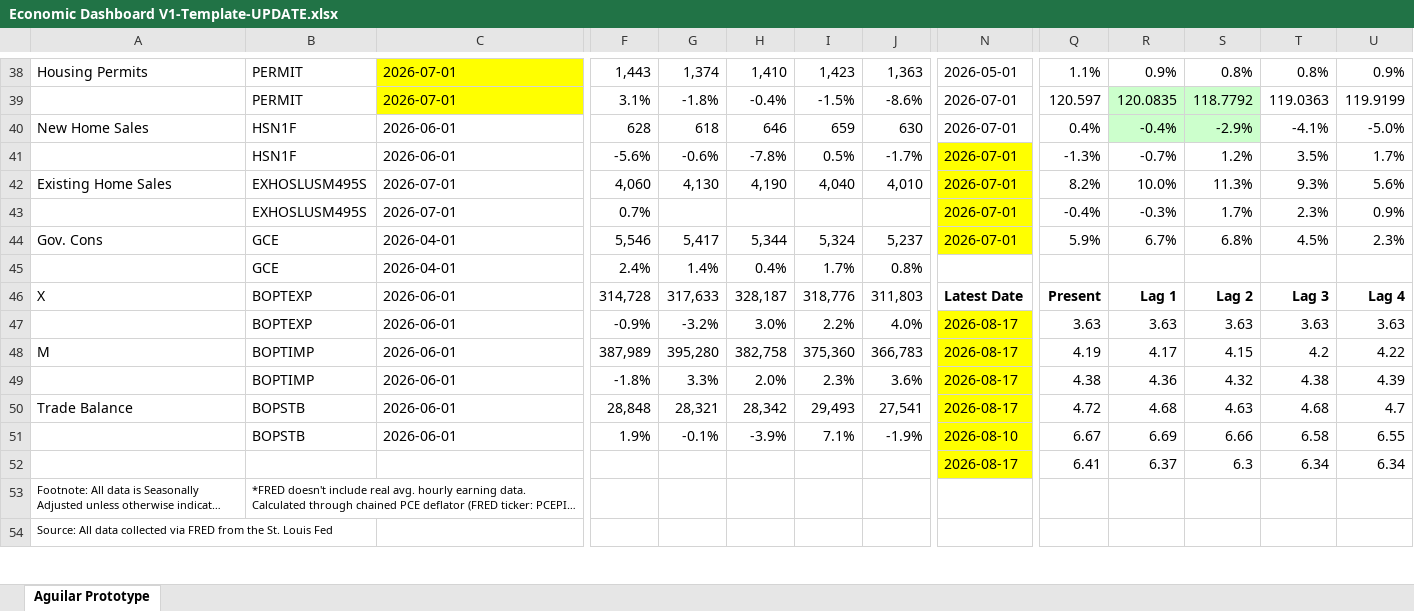
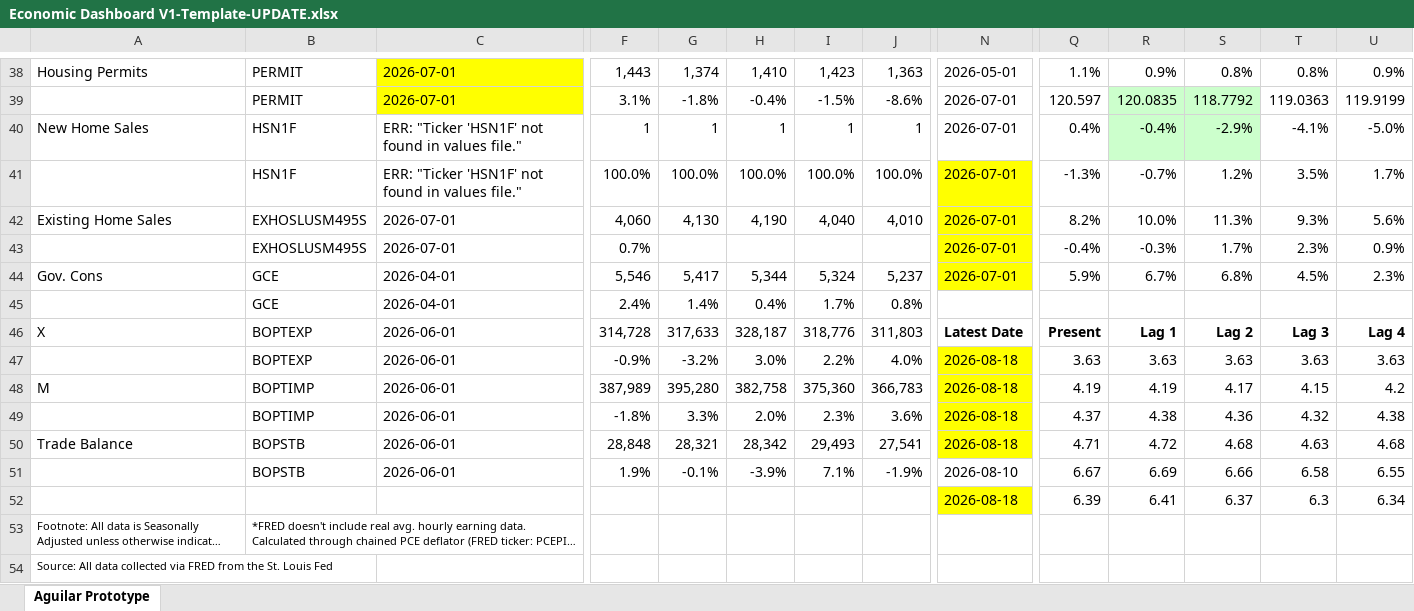
Before and after one commit to BlueMarginalist/MacroDashBoard, an Excel workbook: MacroDashboard Versions/Economic Dashboard V1-Template-UPDATE.xlsx, sheet Aguilar Prototype, drawn as a sheet; only a part is shown, gaps mark what is left out; long unchanged cells end in …; values as stored, in another font and other column widths than the file's, no borders; the diff covers the shown part only; the diff names each change by its address in the sheet, - before the commit and + after, or states it on an @@ line.

```diff
--- a/MacroDashboard Versions/Economic Dashboard V1-Template-UPDATE.xlsx (sheet Aguilar Prototype)
+++ b/MacroDashboard Versions/Economic Dashboard V1-Template-UPDATE.xlsx (sheet Aguilar Prototype)
-C40:C41: 2026-06-01
+C40:C41: ERR: "Ticker 'HSN1F' not found in values file."
-F40: 628
+F40: 1
-G40: 618
+G40: 1
-H40: 646
+H40: 1
-I40: 659
+I40: 1
-J40: 630
+J40: 1
-F41: -5.6%
+F41: 100.0%
-G41: -0.6%
+G41: 100.0%
-H41: -7.8%
+H41: 100.0%
-I41: 0.5%
+I41: 100.0%
-J41: -1.7%
+J41: 100.0%
-N47:N50: 2026-08-17
+N47:N50: 2026-08-18
-R48: 4.17
+R48: 4.19
-S48: 4.15
+S48: 4.17
-T48: 4.2
+T48: 4.15
-U48: 4.22
+U48: 4.2
-Q49: 4.38
+Q49: 4.37
-R49: 4.36
+R49: 4.38
-S49: 4.32
+S49: 4.36
-T49: 4.38
+T49: 4.32
-U49: 4.39
+U49: 4.38
-Q50: 4.72
+Q50: 4.71
-R50: 4.68
+R50: 4.72
-S50: 4.63
+S50: 4.68
-T50: 4.68
+T50: 4.63
-U50: 4.7
+U50: 4.68
-N51 fill: #FFFF00
+N51 fill: none
-N52: 2026-08-17
+N52: 2026-08-18
-Q52: 6.41
+Q52: 6.39
-R52: 6.37
+R52: 6.41
-S52: 6.3
+S52: 6.37
-T52: 6.34
+T52: 6.3
```
Also changed, not shown: 23 edited cells and cell formats elsewhere in this sheet, 9 other files.
